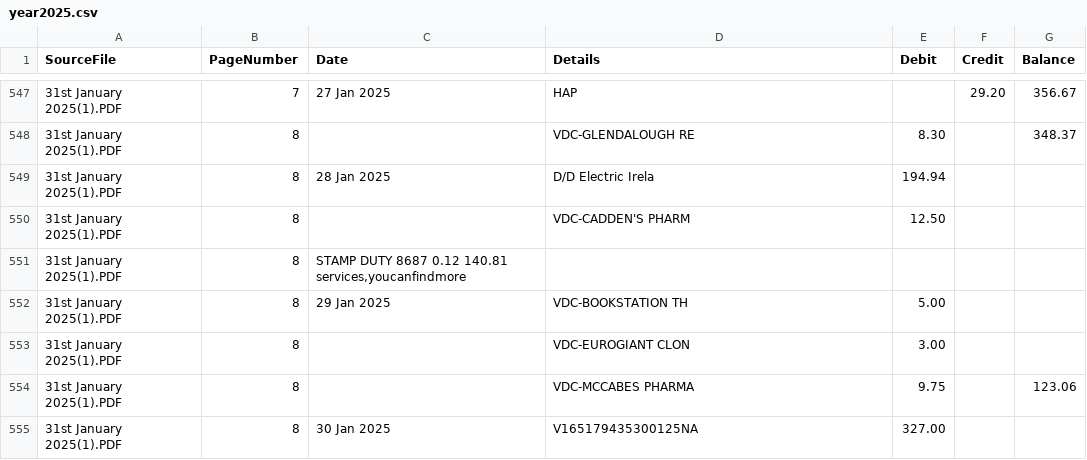
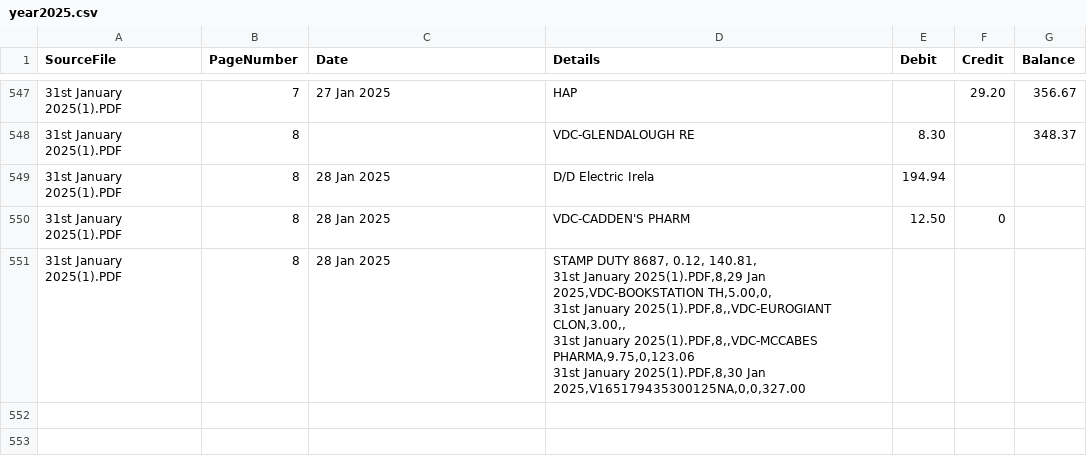
Before and after one commit to IanaraFer/Data-Transformation, a CSV file: output/year2025.csv, drawn as a sheet; only a part is shown, gaps mark what is left out; removed rows and columns are numbered as before the commit, all else as after; ↵ is a line break in a cell; the diff names each change by its address in the sheet, - before the commit and + after, or states it on an @@ line.

Commit message:
Update year2025.csv

```diff
--- a/output/year2025.csv
+++ b/output/year2025.csv
-C550 (Date): (empty)
+C550 (Date): 28 Jan 2025
-F550 (Credit): (empty)
+F550 (Credit): 0
-row 551: 31st January 2025(1).PDF | 8 | STAMP DUTY 8687 0.12 140.81 services,youcanfindmore
-C551 (Date): 29 Jan 2025
+C551 (Date): 28 Jan 2025
-D551 (Details): VDC-BOOKSTATION TH
+D551 (Details): STAMP DUTY 8687, 0.12, 140.81, ↵ 31st January 2025(1).PDF,8,29 Jan 2025,VDC-BOOKSTATION TH,5.00,0, ↵ 31st January 2025(1).PDF,8,,VDC-EUROGIANT CLON,3.00,, ↵ 31st January 2025(1).PDF,8,,VDC-MCCABES PHARMA,9.75,0,123.06 ↵ 31st January 2025(1).PDF,8,30 Jan 2025,V165179435300125NA,0,0,327.00
-E551 (Debit): 5.00
+E551 (Debit): (empty)
-row 553: 31st January 2025(1).PDF | 8 |  | VDC-EUROGIANT CLON | 3.00
-row 554: 31st January 2025(1).PDF | 8 |  | VDC-MCCABES PHARMA | 9.75 |  | 123.06
-row 555: 31st January 2025(1).PDF | 8 | 30 Jan 2025 | V165179435300125NA | 327.00
```
